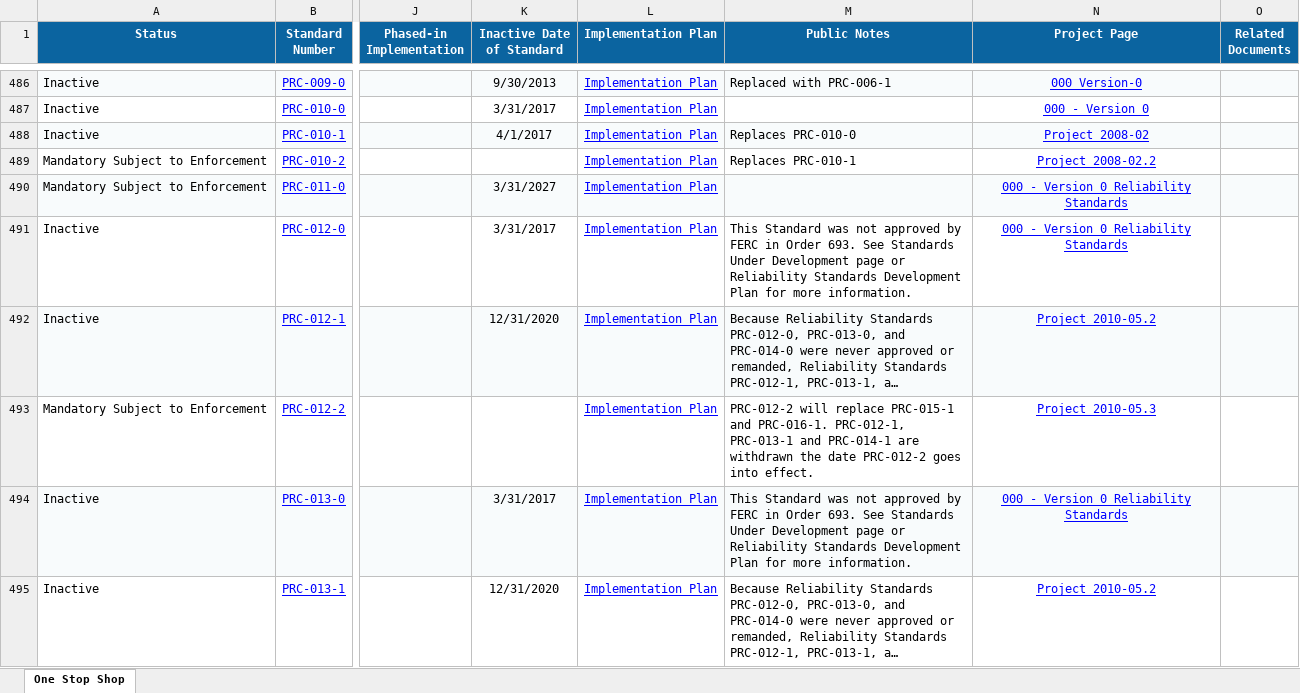
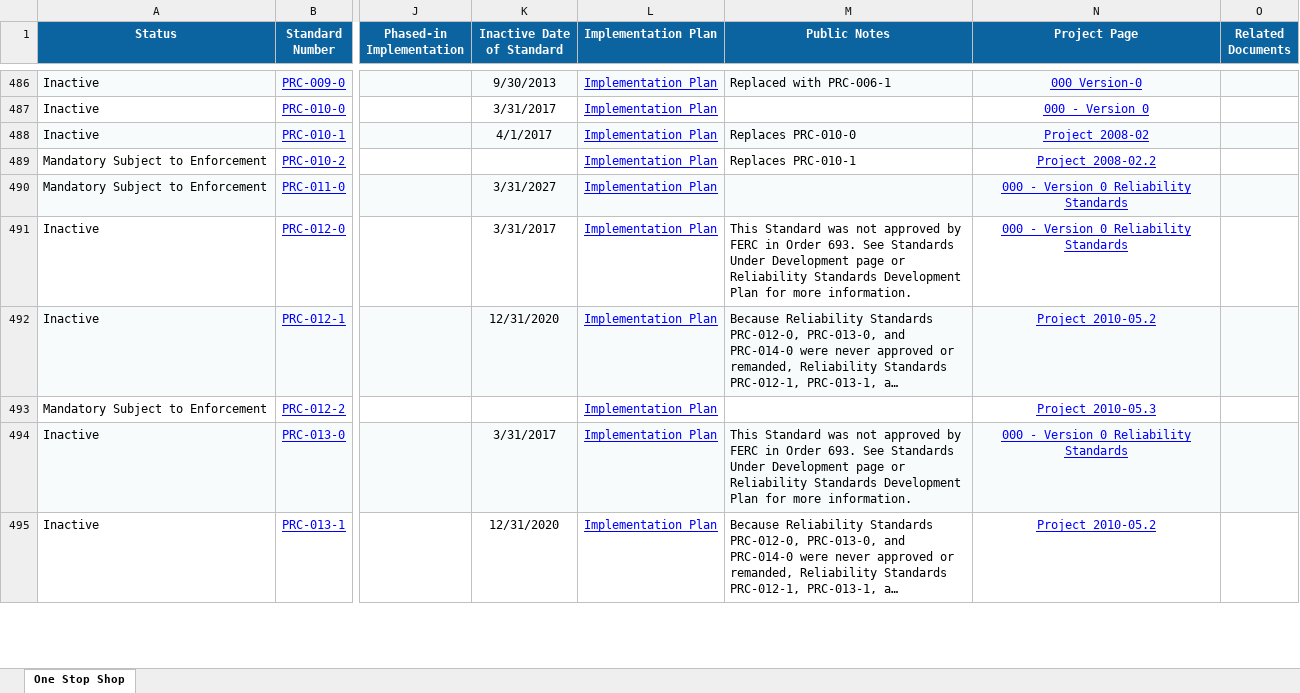
Before and after one commit to MCPBPUNERC/nerc-one-stop-monitor, an Excel workbook: data/nerc_previous.xlsx, sheet One Stop Shop, drawn as a sheet; only a part is shown, gaps mark what is left out; long unchanged cells end in …; values as stored, in another font and other column widths than the file's, no borders; the diff names each change by its address in the sheet, - before the commit and + after, or states it on an @@ line.

```diff
--- a/data/nerc_previous.xlsx (sheet One Stop Shop)
+++ b/data/nerc_previous.xlsx (sheet One Stop Shop)
-M493 (Public Notes): PRC-012-2 will replace PRC-015-1 and PRC-016-1. PRC-012-1, PRC-013-1 and PRC-014-1 are withdrawn the date PRC-012-2 goes into effect.
+M493 (Public Notes): (empty)
```
Also changed, not shown: 1 other file.
